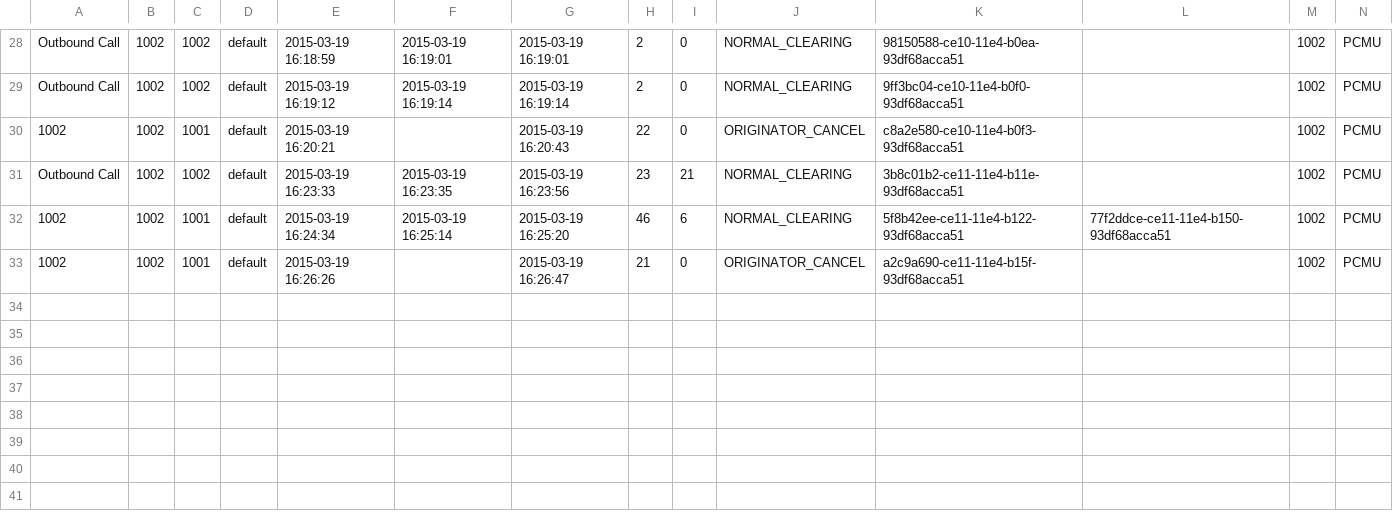
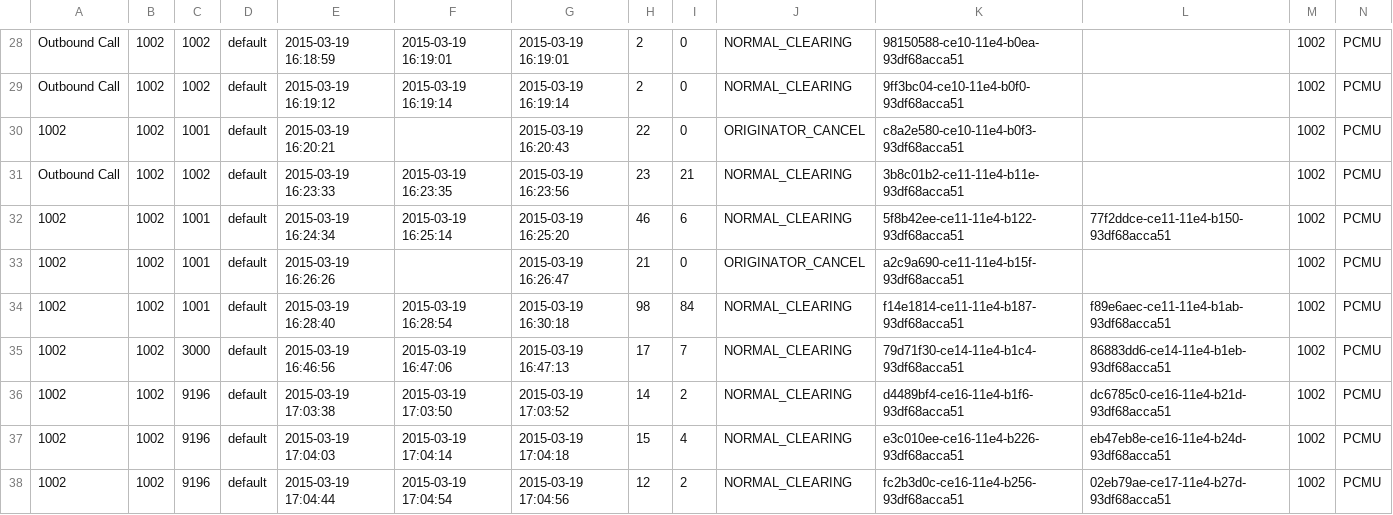
Before and after one commit to csrgxtu/freeswitch, a CSV file: bin/freeswitch-1.4.17/log/cdr-csv/1002.csv, drawn as a sheet; only a part is shown, gaps mark what is left out; rows hold the shown columns only; the diff names each change by its address in the sheet, - before the commit and + after, or states it on an @@ line.

```diff
--- a/bin/freeswitch-1.4.17/log/cdr-csv/1002.csv
+++ b/bin/freeswitch-1.4.17/log/cdr-csv/1002.csv
+row 34: 1002 | 1002 | 1001 | default | 2015-03-19 16:28:40 | 2015-03-19 16:28:54 | 2015-03-19 16:30:18 | 98 | 84 | NORMAL_CLEARING | f14e1814-ce11-11e4-b187-93df68acca51 | f89e6aec-ce11-11e4-b1ab-93df68acca51 | 1002 | PCMU
+row 35: 1002 | 1002 | 3000 | default | 2015-03-19 16:46:56 | 2015-03-19 16:47:06 | 2015-03-19 16:47:13 | 17 | 7 | NORMAL_CLEARING | 79d71f30-ce14-11e4-b1c4-93df68acca51 | 86883dd6-ce14-11e4-b1eb-93df68acca51 | 1002 | PCMU
+row 36: 1002 | 1002 | 9196 | default | 2015-03-19 17:03:38 | 2015-03-19 17:03:50 | 2015-03-19 17:03:52 | 14 | 2 | NORMAL_CLEARING | d4489bf4-ce16-11e4-b1f6-93df68acca51 | dc6785c0-ce16-11e4-b21d-93df68acca51 | 1002 | PCMU
+row 37: 1002 | 1002 | 9196 | default | 2015-03-19 17:04:03 | 2015-03-19 17:04:14 | 2015-03-19 17:04:18 | 15 | 4 | NORMAL_CLEARING | e3c010ee-ce16-11e4-b226-93df68acca51 | eb47eb8e-ce16-11e4-b24d-93df68acca51 | 1002 | PCMU
+row 38: 1002 | 1002 | 9196 | default | 2015-03-19 17:04:44 | 2015-03-19 17:04:54 | 2015-03-19 17:04:56 | 12 | 2 | NORMAL_CLEARING | fc2b3d0c-ce16-11e4-b256-93df68acca51 | 02eb79ae-ce17-11e4-b27d-93df68acca51 | 1002 | PCMU
```
Also changed, not shown: bin/freeswitch-1.4.17/log/cdr-csv/Master.csv, 3 other files.
